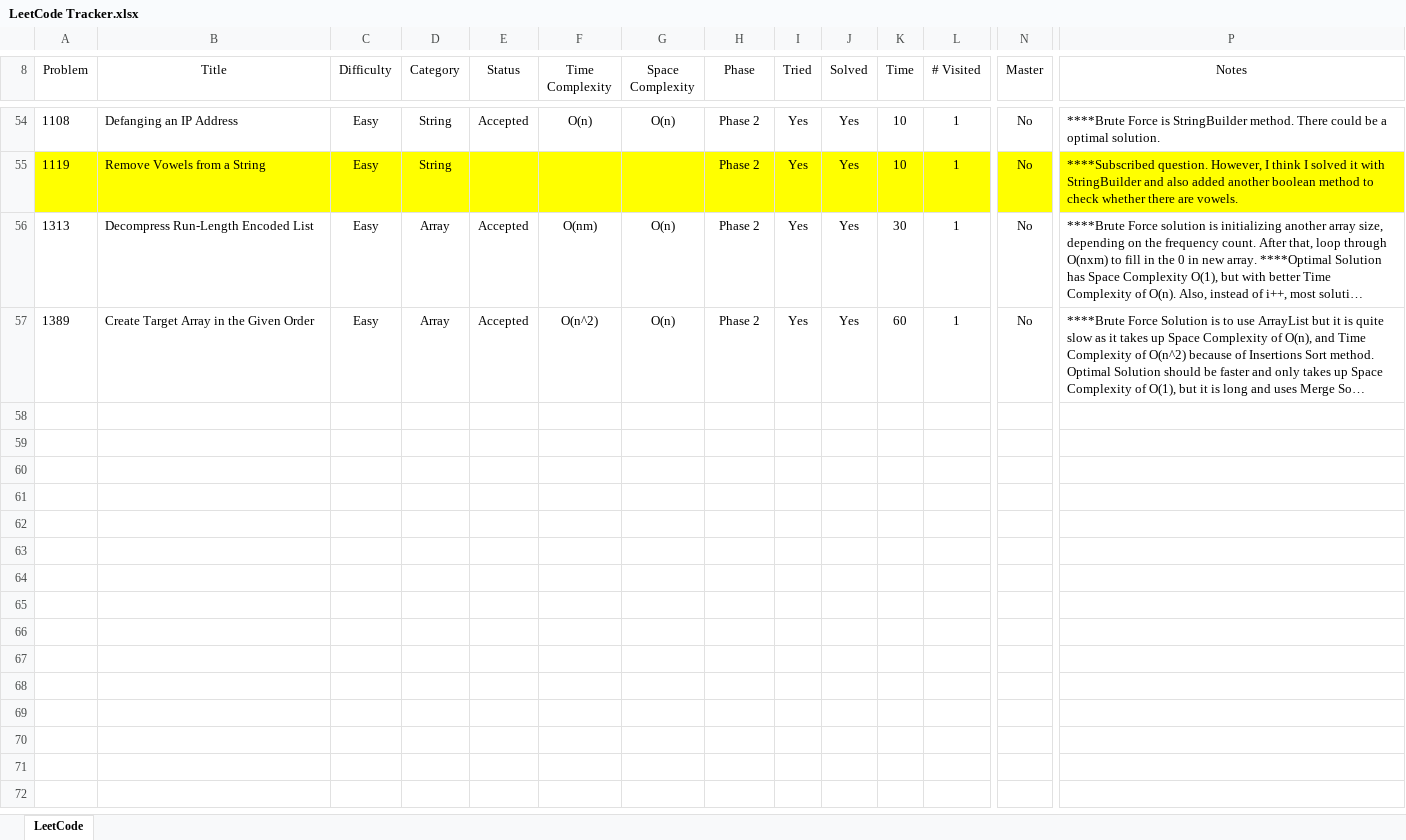
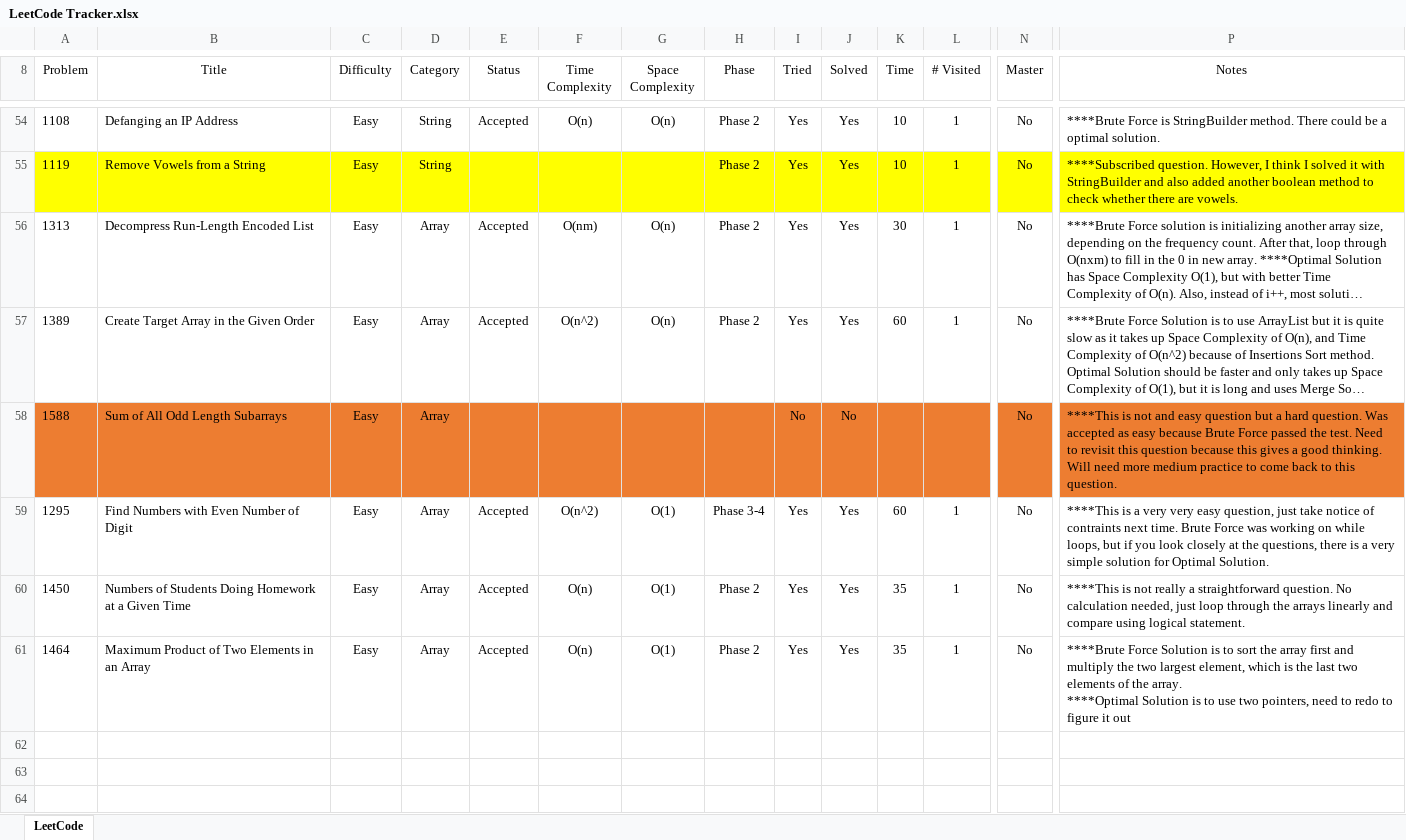
Before and after one commit to leontan4/LeetCode, an Excel workbook: LeetCode Tracker.xlsx, sheet LeetCode, drawn as a sheet; only a part is shown, gaps mark what is left out; the shorter side is filled out with more unchanged rows; long unchanged cells end in …; values as stored, in another font and other column widths than the file's, no borders; conditional formats not drawn; rows hold the shown columns only; ↵ is a line break in a cell; the diff covers the shown part only; the diff names each change by its address in the sheet, - before the commit and + after, or states it on an @@ line.

Commit message:
updated tracker

```diff
--- a/LeetCode Tracker.xlsx (sheet LeetCode)
+++ b/LeetCode Tracker.xlsx (sheet LeetCode)
-row 58: (empty)
+row 58: 1588 | Sum of All Odd Length Subarrays | Easy | Array |  |  |  |  | No | No |  |  | No | ****This is not and easy question but a hard question. Was accepted as easy because Brute Force passed the test. Need to revisit this question because this gives a good thinking. Will need more medium practice to come back to this question.
-A58:P58 fill: none
+A58:P58 fill: #ED7D31
-row 59: (empty)
+row 59: 1295 | Find Numbers with Even Number of Digit | Easy | Array | Accepted | O(n^2) | O(1) | Phase 3-4 | Yes | Yes | 60 | 1 | No | ****This is a very very easy question, just take notice of contraints next time. Brute Force was working on while loops, but if you look closely at the questions, there is a very simple solution for Optimal Solution.
-row 60: (empty)
+row 60: 1450 | Numbers of Students Doing Homework at a Given Time | Easy | Array | Accepted | O(n) | O(1) | Phase 2 | Yes | Yes | 35 | 1 | No | ****This is not really a straightforward question. No calculation needed, just loop through the arrays linearly and compare using logical statement.
-row 61: (empty)
+row 61: 1464 | Maximum Product of Two Elements in an Array | Easy | Array | Accepted | O(n) | O(1) | Phase 2 | Yes | Yes | 35 | 1 | No | ****Brute Force Solution is to sort the array first and multiply the two largest element, which is the last two elements of the array. ↵ ****Optimal Solution is to use two pointers, need to redo to figure it out
```
Also changed, not shown: cell formats elsewhere in this sheet.
